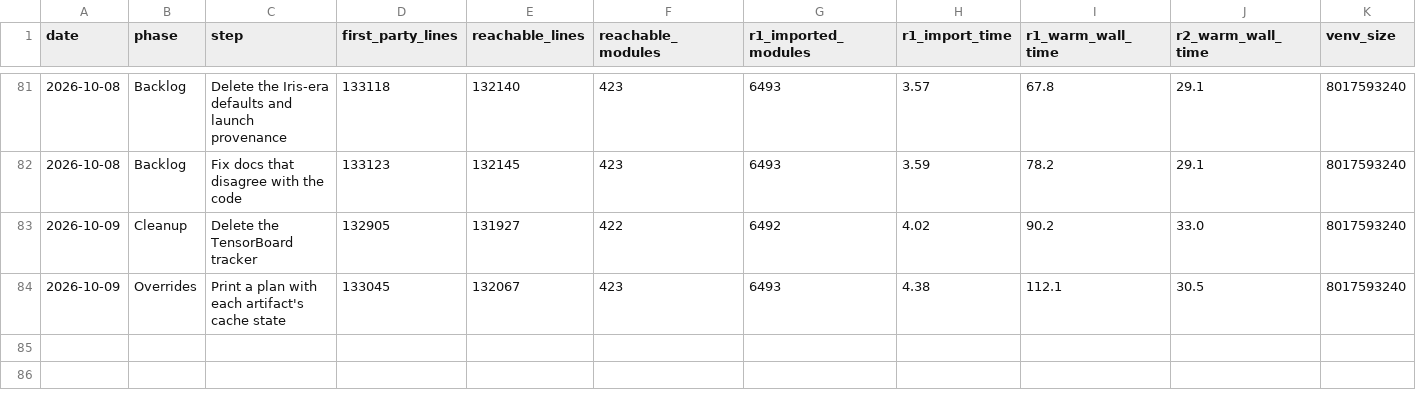
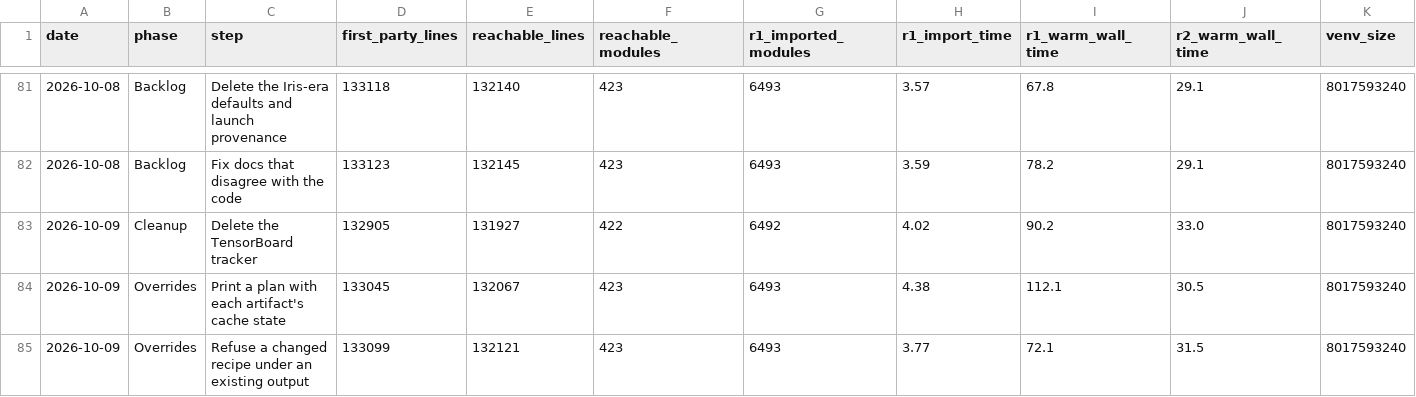
Before and after one commit to jasgcode/Poorin, a CSV file: docs/poorin/prune-metrics.csv, drawn as a sheet; only a part is shown, gaps mark what is left out.

Commit message:
[poorin] Refuse a changed recipe under an existing output
A run now stops when an artifact's output records a different recipe
fingerprint than the one being built. Before this change the runner
logged a warning and served the old output, and four cases reached a
stale output: a config change under a reused version, a dependency
version bump under a built consumer, a dependency whose recipe changed
under its own version (pruned behind a built consumer, so nothing
checked or logged it), and a config class swapped for another with the
same fields. lazy.run checks every artifact in the graph before the
runner starts, dependencies behind a built consumer included, and lists
each drifted artifact with its changed fields. Two handles in one graph
that build one name@version from different recipes are refused as well.
The recorded recipe is the finished build's .artifact.json, else the
start stub the runner writes, which now carries the fingerprint payload,
so a restarted calendar build or a resumed dev run whose recipe changed
is refused too. The runner's own check raises instead of warning, for
code that calls StepRunner directly, and skips pinned steps, which point
at existing data. --resume on a returned artifact with nothing at its
path is an error.

The config class enters the fingerprint as a __class__ key on every
dataclass, so a swapped class with the same fields no longer matches.
Fingerprinting is strict: a value with no canonical form raises instead
of falling back to a per-process encoding, which a fatal check cannot
tolerate. expected_fingerprint is deleted; nothing set it, and the check
covers what it guarded.

--accept-drift NAME (run(..., accept_drift=...)) keeps an output whose
recipe changed: the record takes the new fingerprint and keeps the old
one in accepted_from, and a started build's stub is re-stamped so the
build resumes. Naming an artifact whose recipe did not change is an
error. The two calendar-versioned datasets in prune_check's cache,
wikitext and fineweb-edu-10M, differed only by the added __class__ keys
and were accepted once this way.

Decisions D92 and D94.

```diff
--- a/docs/poorin/prune-metrics.csv
+++ b/docs/poorin/prune-metrics.csv
@@ -84 +84,2 @@ date,phase,step,first_party_lines,reachable_lines,reachable_modules,r1_imported_
 2026-10-09,Overrides,Print a plan with each artifact's cache state,133045,132067,423,6493,4.38,112.1,30.5,8017593240
+2026-10-09,Overrides,Refuse a changed recipe under an existing output,133099,132121,423,6493,3.77,72.1,31.5,8017593240
```
Also changed, not shown: 14 other files.
